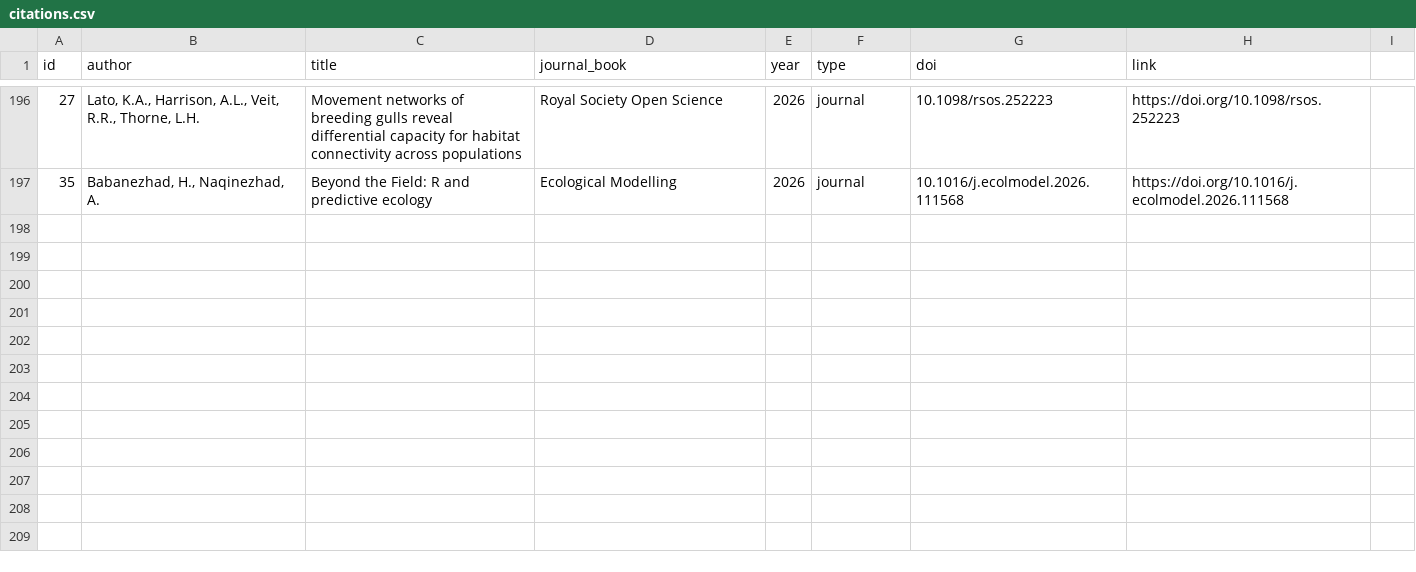
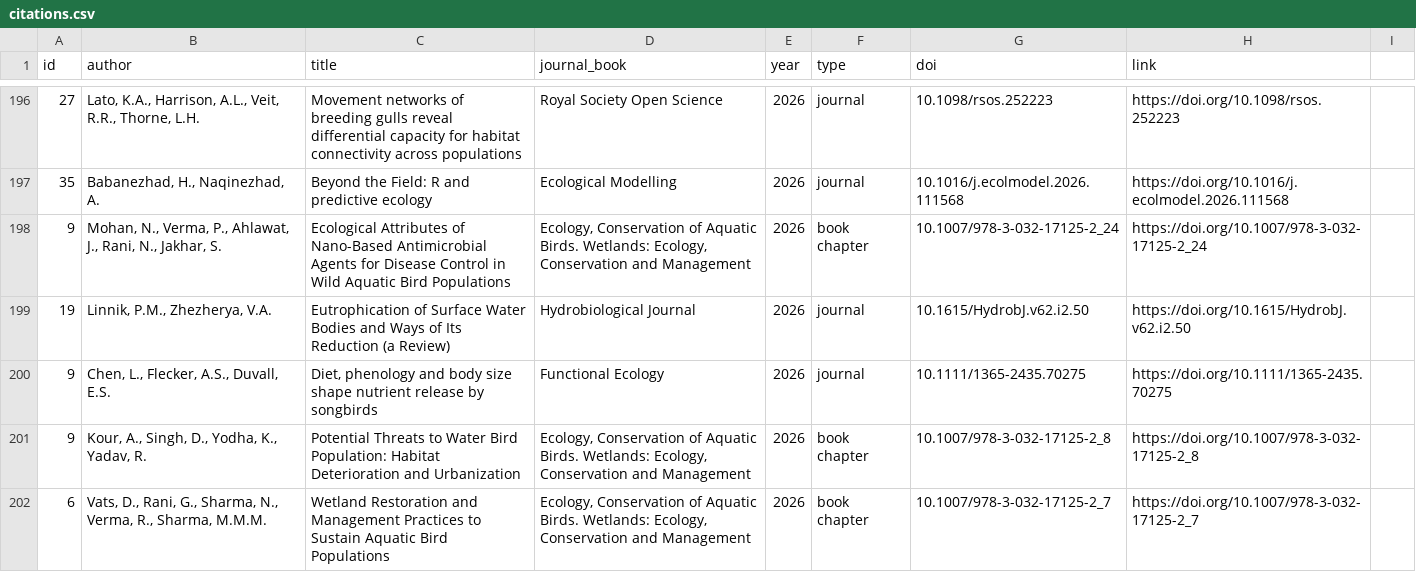
Before and after one commit to SagarAdhurya/SagarAdhurya.github.io, a CSV file: assets/citations.csv, drawn as a sheet; only a part is shown, gaps mark what is left out.

Commit message:
update citation

```diff
--- a/assets/citations.csv
+++ b/assets/citations.csv
@@ -197 +197,6 @@ id,author,title,journal_book,year,type,doi,link,
 35,"Babanezhad, H., Naqinezhad, A.",Beyond the Field: R and predictive ecology,Ecological Modelling,2026,journal,10.1016/j.ecolmodel.2026.111568,https://doi.org/10.1016/j.ecolmodel.2026.111568,
+9,"Mohan, N., Verma, P., Ahlawat, J., Rani, N., Jakhar, S.",Ecological Attributes of Nano-Based Antimicrobial Agents for Disease Control in Wild Aquatic Bird Populations,"Ecology, Conservation of Aquatic Birds. Wetlands: Ecology, Conservation and Management",2026,book chapter,10.1007/978-3-032-17125-2_24,https://doi.org/10.1007/978-3-032-17125-2_24,
+19,"Linnik, P.M., Zhezherya, V.A.",Eutrophication of Surface Water Bodies and Ways of Its Reduction (a Review),Hydrobiological Journal,2026,journal,10.1615/HydrobJ.v62.i2.50,https://doi.org/10.1615/HydrobJ.v62.i2.50,
+9,"Chen, L., Flecker, A.S., Duvall, E.S.","Diet, phenology and body size shape nutrient release by songbirds",Functional Ecology,2026,journal,10.1111/1365-2435.70275,https://doi.org/10.1111/1365-2435.70275,
+9,"Kour, A., Singh, D., Yodha, K., Yadav, R.",Potential Threats to Water Bird Population: Habitat Deterioration and Urbanization," Ecology, Conservation of Aquatic Birds. Wetlands: Ecology, Conservation and Management",2026,book chapter,10.1007/978-3-032-17125-2_8,https://doi.org/10.1007/978-3-032-17125-2_8,
+6,"Vats, D., Rani, G., Sharma, N., Verma, R., Sharma, M.M.M.", Wetland Restoration and Management Practices to Sustain Aquatic Bird Populations," Ecology, Conservation of Aquatic Birds. Wetlands: Ecology, Conservation and Management",2026,book chapter,10.1007/978-3-032-17125-2_7,https://doi.org/10.1007/978-3-032-17125-2_7,
```
